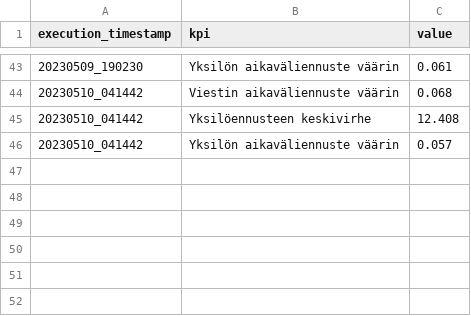
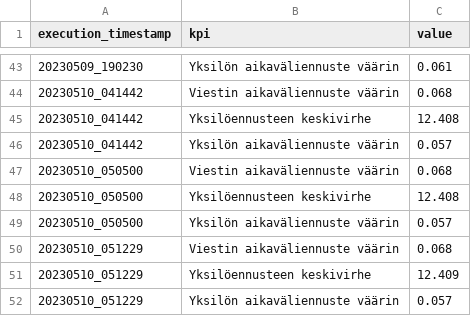
Before and after one commit to dins/jukola-xml-model, a TSV file: reports/reports_summary.tsv, drawn as a sheet; only a part is shown, gaps mark what is left out; the diff names each change by its address in the sheet, - before the commit and + after, or states it on an @@ line.

```diff
--- a/reports/reports_summary.tsv
+++ b/reports/reports_summary.tsv
+row 47: 20230510_050500 | Viestin aikaväliennuste väärin | 0.068
+row 48: 20230510_050500 | Yksilöennusteen keskivirhe | 12.408
+row 49: 20230510_050500 | Yksilön aikaväliennuste väärin | 0.057
+row 50: 20230510_051229 | Viestin aikaväliennuste väärin | 0.068
+row 51: 20230510_051229 | Yksilöennusteen keskivirhe | 12.409
+row 52: 20230510_051229 | Yksilön aikaväliennuste väärin | 0.057
```
Also changed, not shown: 40 other files.
